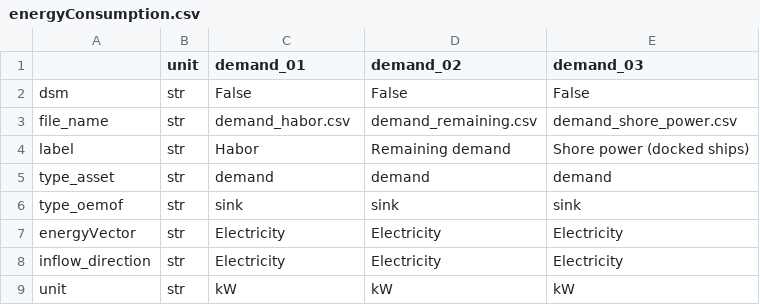
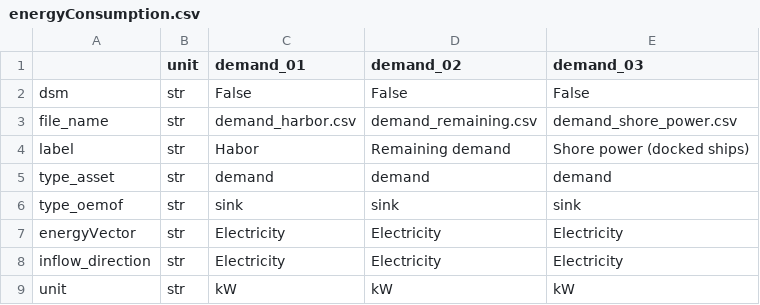
Before and after one commit to rl-institut/multi-vector-simulator, a CSV file: inputs/csv_elements/energyConsumption.csv, drawn as a sheet.

Commit message:
Rename input csv time_series to fix benchmark tests

```diff
--- a/inputs/csv_elements/energyConsumption.csv
+++ b/inputs/csv_elements/energyConsumption.csv
@@ -2,3 +2,3 @@
 dsm,str,False,False,False
-file_name,str,demand_habor.csv,demand_remaining.csv,demand_shore_power.csv
+file_name,str,demand_harbor.csv,demand_remaining.csv,demand_shore_power.csv
 label,str,Habor,Remaining demand,Shore power (docked ships)
```
